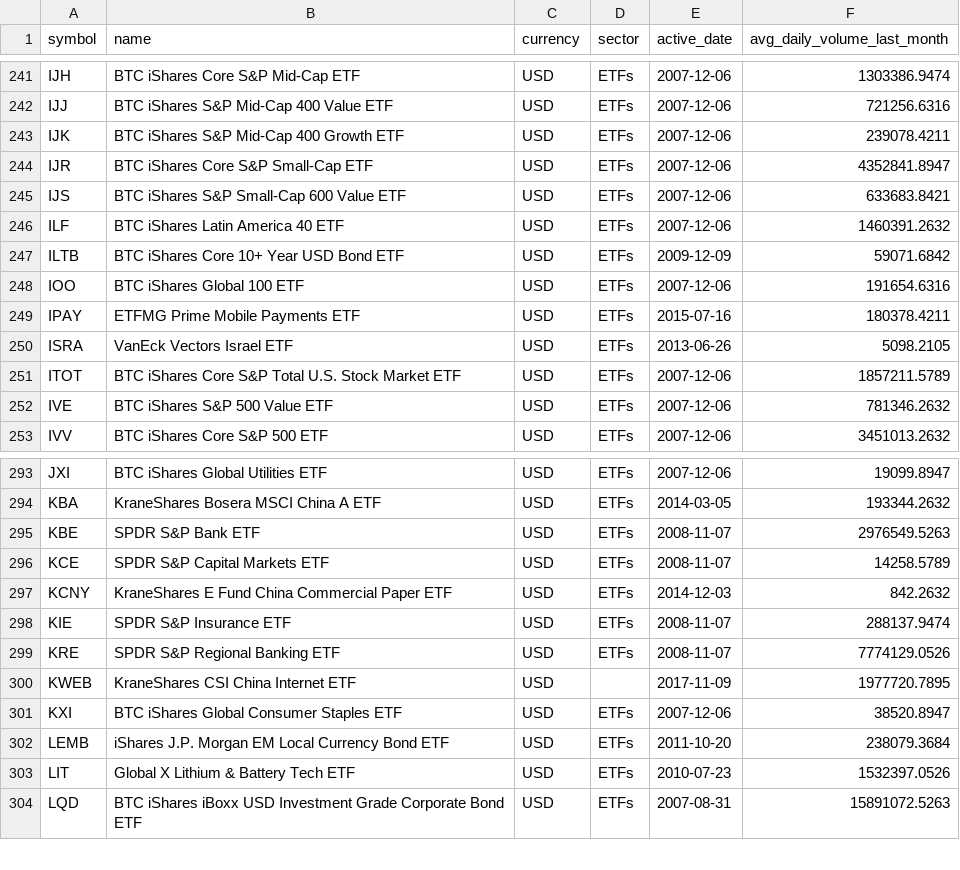
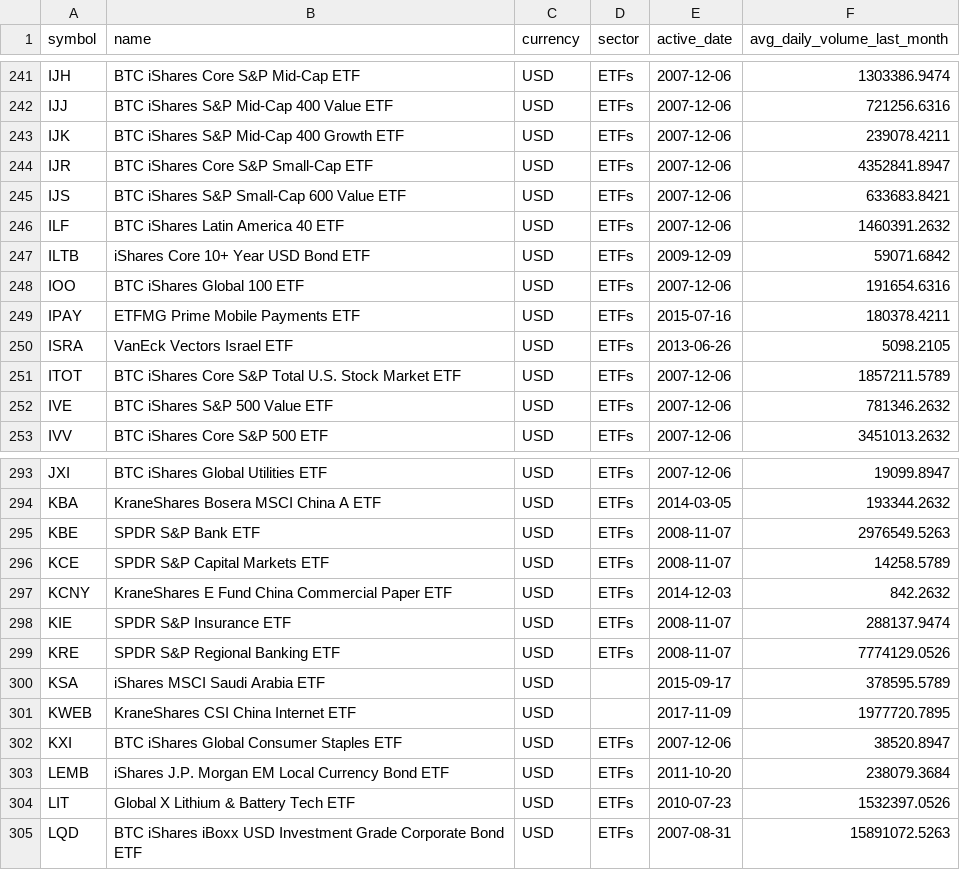
Before and after one commit to Faidh-Wealth/WS-Trade-Info, a CSV file: etf_info/NYSE_ETF_WS.csv, drawn as a sheet; only a part is shown, gaps mark what is left out.

```diff
--- a/etf_info/NYSE_ETF_WS.csv
+++ b/etf_info/NYSE_ETF_WS.csv
@@ -246,3 +246,3 @@ IJS,BTC iShares S&P Small-Cap 600 Value ETF,USD,ETFs,2007-12-06,633683.8421
 ILF,BTC iShares Latin America 40 ETF,USD,ETFs,2007-12-06,1460391.2632
-ILTB,BTC iShares Core 10+ Year USD Bond ETF,USD,ETFs,2009-12-09,59071.6842
+ILTB,iShares Core 10+ Year USD Bond ETF,USD,ETFs,2009-12-09,59071.6842
 IOO,BTC iShares Global 100 ETF,USD,ETFs,2007-12-06,191654.6316
@@ -299,2 +299,3 @@ KIE,SPDR S&P Insurance ETF,USD,ETFs,2008-11-07,288137.9474
 KRE,SPDR S&P Regional Banking ETF,USD,ETFs,2008-11-07,7774129.0526
+KSA,iShares MSCI Saudi Arabia ETF,USD,,2015-09-17,378595.5789
 KWEB,KraneShares CSI China Internet ETF,USD,,2017-11-09,1977720.7895
```
Also changed, not shown: etf_info/CA_ETF_WS.csv, etf_info/NASDAQ_ETF_WS.csv, 3 other files.
